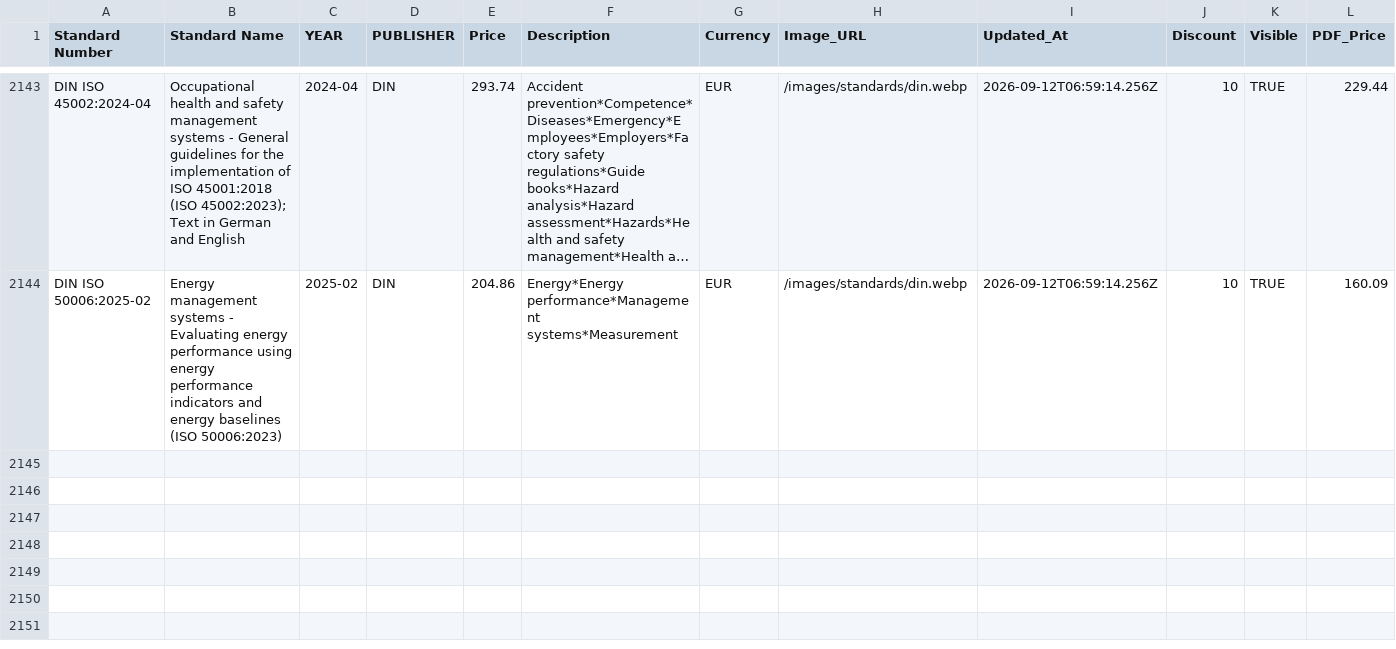
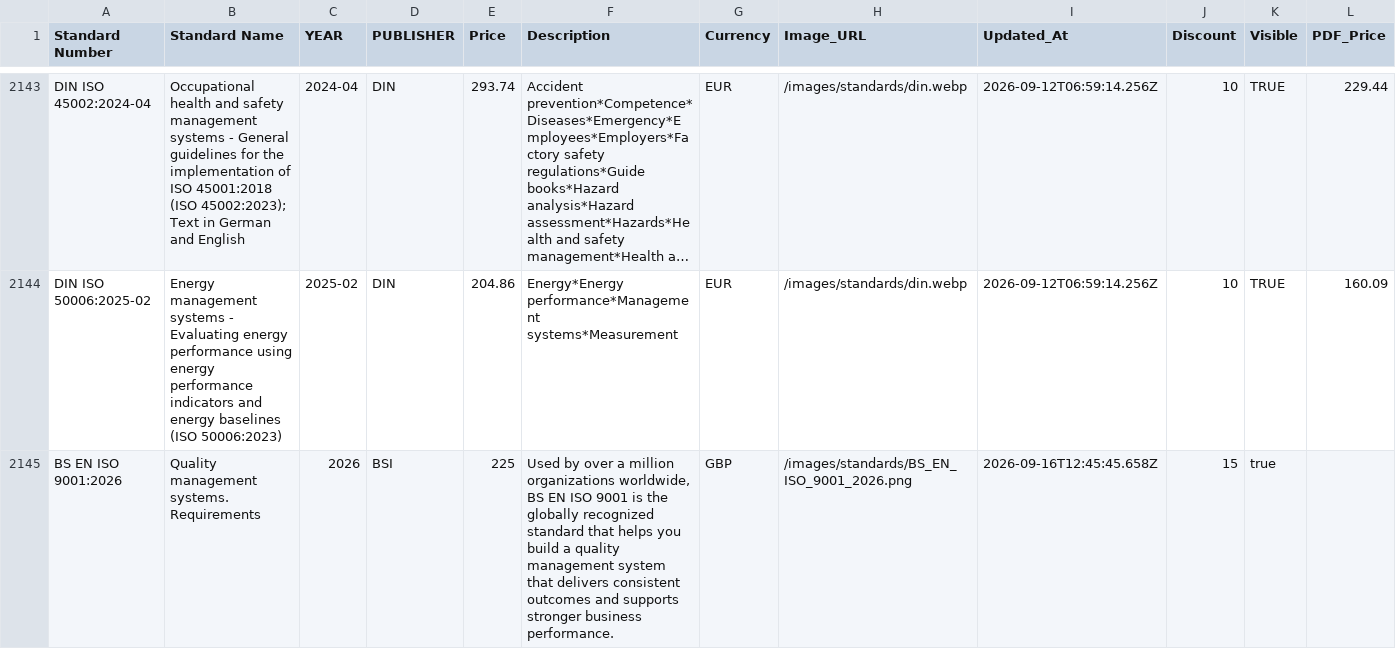
Before and after one commit to sudhirg3173-star/bookstore, a CSV file: data/standards.csv, drawn as a sheet; only a part is shown, gaps mark what is left out; long unchanged cells end in …; the diff names each change by its address in the sheet, - before the commit and + after, or states it on an @@ line.

Commit message:
BSI standard added

```diff
--- a/data/standards.csv
+++ b/data/standards.csv
+row 2145: BS EN ISO 9001:2026 | Quality management systems. Requirements | 2026 | BSI | 225 | Used by over a million organizations worldwide, BS EN ISO 9001 is the globally recognized standard that helps you build a quality management system that delivers consistent outcomes and supports stronger business performance. | GBP | /images/standards/BS_EN_ISO_9001_2026.png | 2026-09-16T12:45:45.658Z | 15 | true
```
Also changed, not shown: 2 other files.
